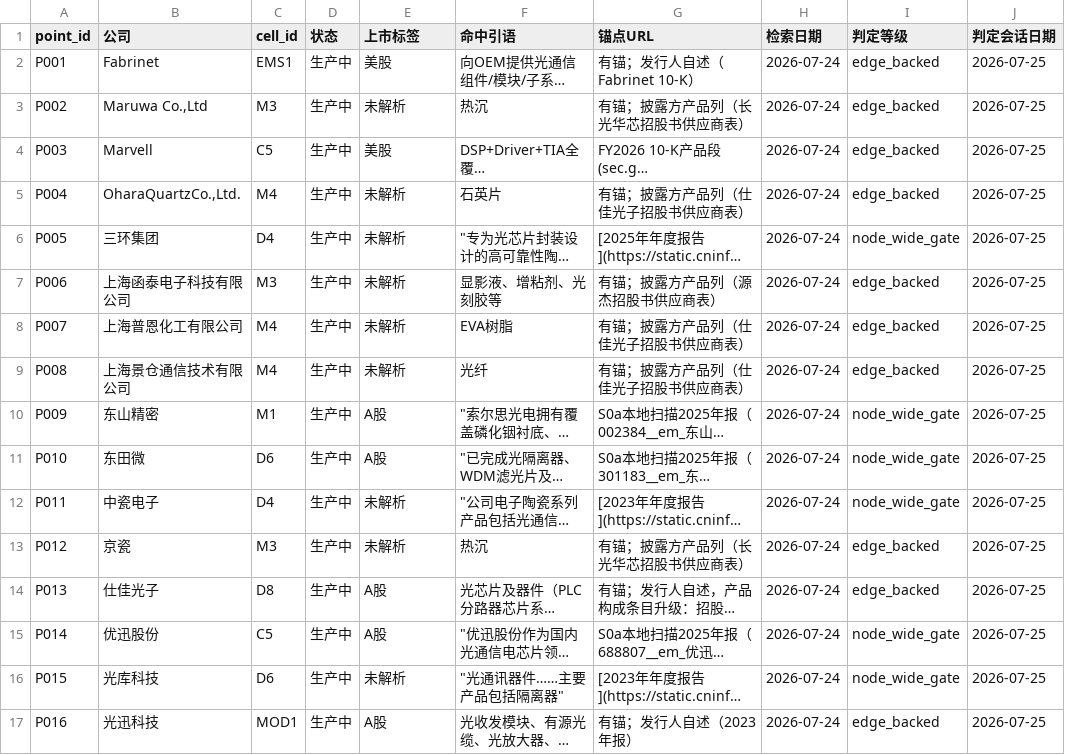
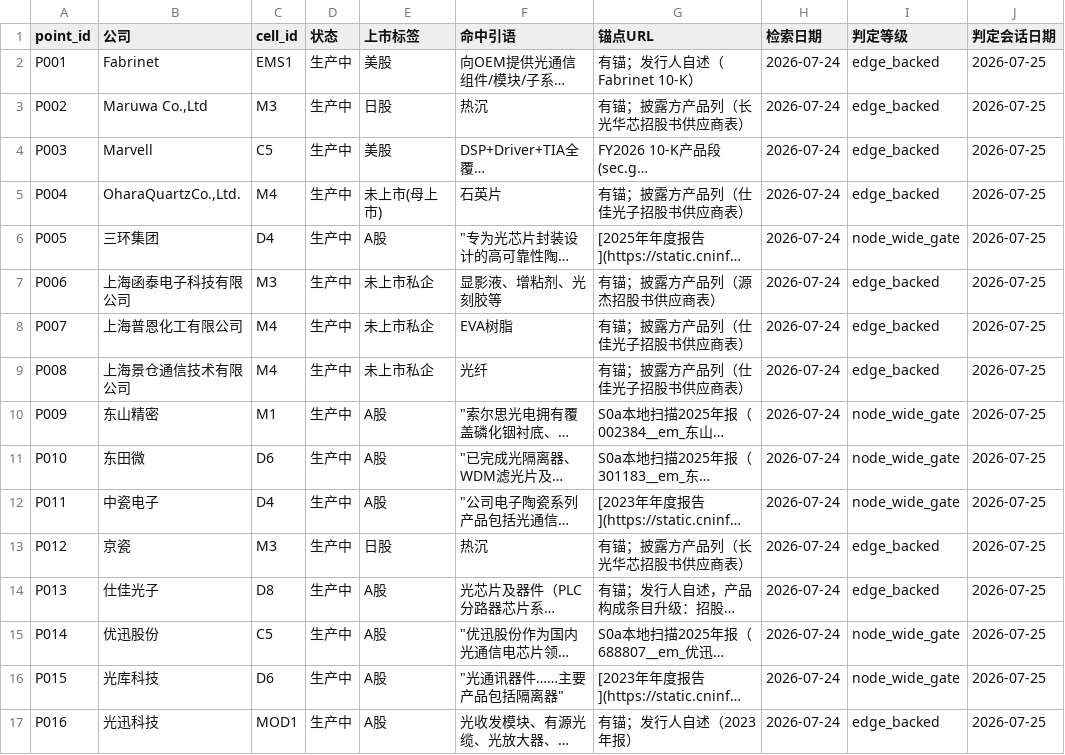
Before and after one commit to pojoker/workflow-rehearsal, a CSV file: points.csv, drawn as a sheet; only a part is shown; long unchanged cells end in …; the diff covers the shown part only; the diff names each change by its address in the sheet, - before the commit and + after, or states it on an @@ line.

```diff
--- a/points.csv
+++ b/points.csv
-E3 (上市标签): 未解析
+E3 (上市标签): 日股
-E5 (上市标签): 未解析
+E5 (上市标签): 未上市(母上市)
-E6 (上市标签): 未解析
+E6 (上市标签): A股
-E7:E9 (上市标签): 未解析
+E7:E9 (上市标签): 未上市私企
-E12 (上市标签): 未解析
+E12 (上市标签): A股
-E13 (上市标签): 未解析
+E13 (上市标签): 日股
-E16 (上市标签): 未解析
+E16 (上市标签): A股
```
Also changed, not shown: 23 edited cells elsewhere in this file, corpus/_frozen.csv, 4 other files.
